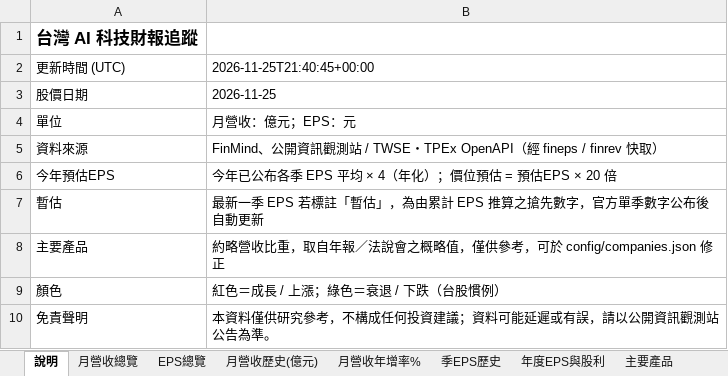
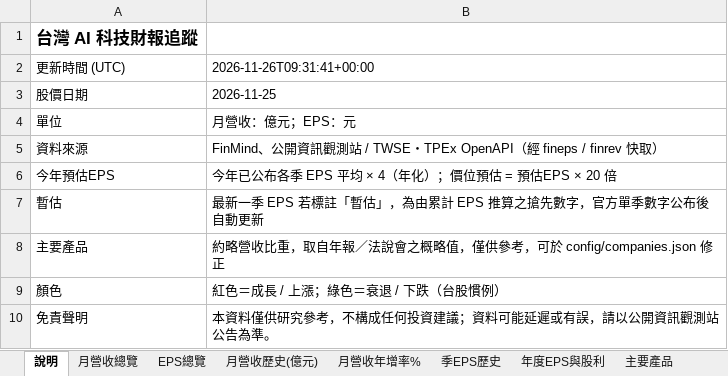
Before and after one commit to mywu-cloud/TW-AI, an Excel workbook: public/data/exports/tw-ai.xlsx, sheet 說明, drawn as a sheet; values as stored, in another font and other column widths than the file's, no borders; the diff names each change by its address in the sheet, - before the commit and + after, or states it on an @@ line.

```diff
--- a/public/data/exports/tw-ai.xlsx (sheet 說明)
+++ b/public/data/exports/tw-ai.xlsx (sheet 說明)
-B2: 2026-11-25T21:40:45+00:00
+B2: 2026-11-26T09:31:41+00:00
```
Also changed, not shown: sheet 主要產品, sheet 月營收總覽, 3 other files.
